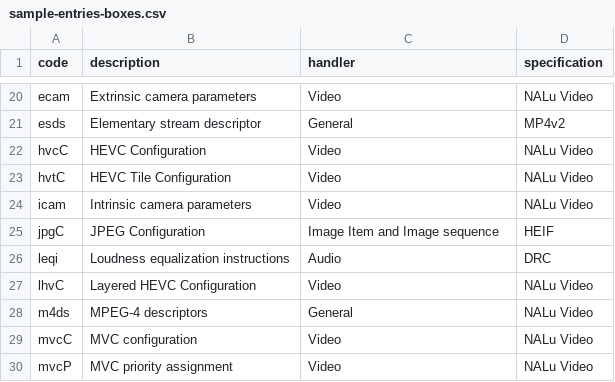
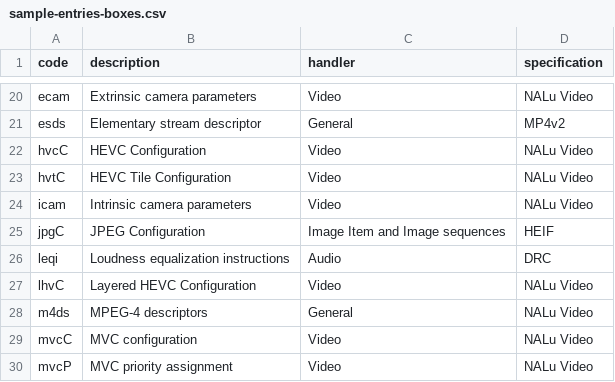
Before and after one commit to mp4ra/mp4ra.github.io, a CSV file: CSV/sample-entries-boxes.csv, drawn as a sheet; only a part is shown, gaps mark what is left out.

Commit message:
Applied exact handler given by Dave

```diff
--- a/CSV/sample-entries-boxes.csv
+++ b/CSV/sample-entries-boxes.csv
@@ -24,3 +24,3 @@ hvtC,HEVC Tile Configuration,Video,NALu Video
 icam,Intrinsic camera parameters,Video,NALu Video
-jpgC,JPEG Configuration,Image Item and Image sequence,HEIF
+jpgC,JPEG Configuration,Image Item and Image sequences,HEIF
 leqi,Loudness equalization instructions,Audio,DRC
```
